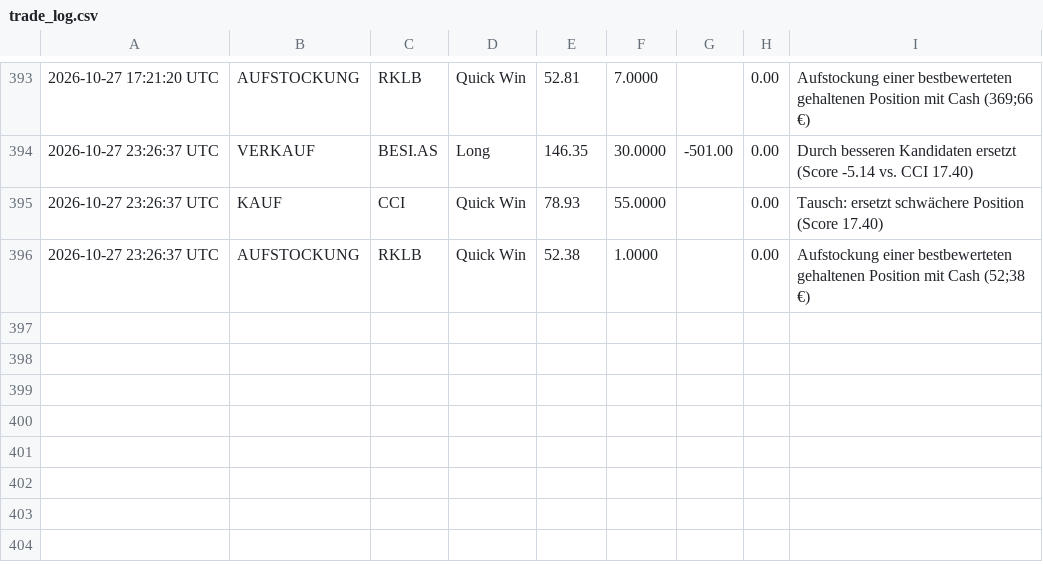
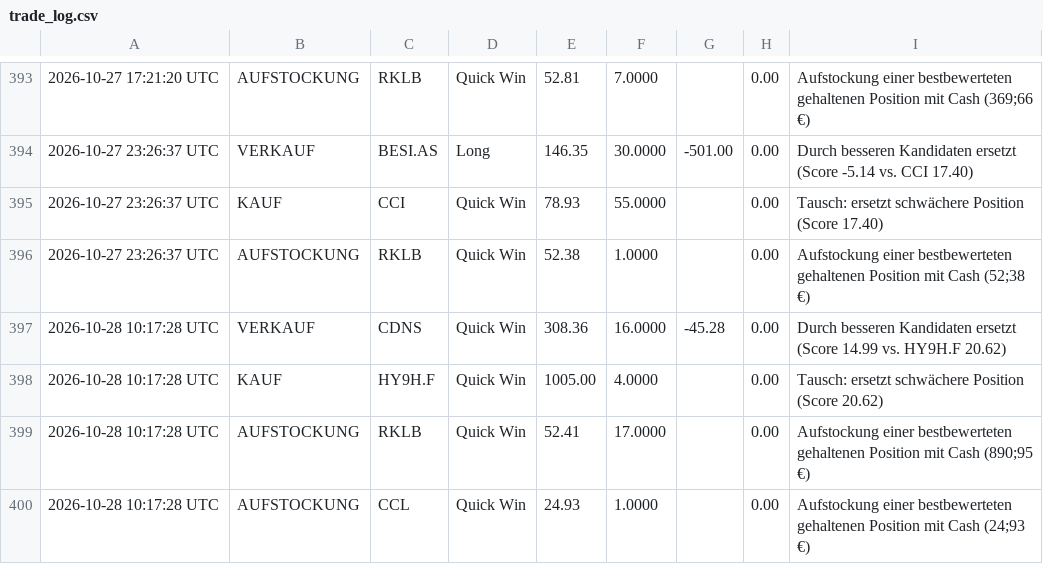
Before and after one commit to heyneca-stack/quantflow-dashboard, a CSV file: trade_log.csv, drawn as a sheet; only a part is shown, gaps mark what is left out; the diff names each change by its address in the sheet, - before the commit and + after, or states it on an @@ line.

```diff
--- a/trade_log.csv
+++ b/trade_log.csv
+row 397: 2026-10-28 10:17:28 UTC | VERKAUF | CDNS | Quick Win | 308.36 | 16.0000 | -45.28 | 0.00 | Durch besseren Kandidaten ersetzt (Score 14.99 vs. HY9H.F 20.62)
+row 398: 2026-10-28 10:17:28 UTC | KAUF | HY9H.F | Quick Win | 1005.00 | 4.0000 |  | 0.00 | Tausch: ersetzt schwächere Position (Score 20.62)
+row 399: 2026-10-28 10:17:28 UTC | AUFSTOCKUNG | RKLB | Quick Win | 52.41 | 17.0000 |  | 0.00 | Aufstockung einer bestbewerteten gehaltenen Position mit Cash (890;95 €)
+row 400: 2026-10-28 10:17:28 UTC | AUFSTOCKUNG | CCL | Quick Win | 24.93 | 1.0000 |  | 0.00 | Aufstockung einer bestbewerteten gehaltenen Position mit Cash (24;93 €)
```
Also changed, not shown: portfolio_log.csv, 2 other files.
